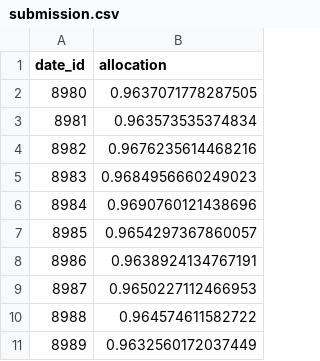
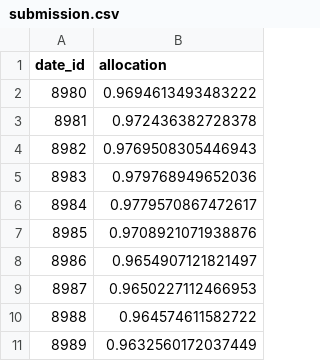
Before and after one commit to SidSrinath/ML_Project, a CSV file: submission.csv, drawn as a sheet.

```diff
--- a/submission.csv
+++ b/submission.csv
@@ -1,9 +1,9 @@
 date_id,allocation
-8980,0.9637071778287505
-8981,0.963573535374834
-8982,0.9676235614468216
-8983,0.9684956660249023
-8984,0.9690760121438696
-8985,0.9654297367860057
-8986,0.9638924134767191
+8980,0.9694613493483222
+8981,0.972436382728378
+8982,0.9769508305446943
+8983,0.979768949652036
+8984,0.9779570867472617
+8985,0.9708921071938876
+8986,0.9654907121821497
 8987,0.9650227112466953
```
Also changed, not shown: 2 other files.
